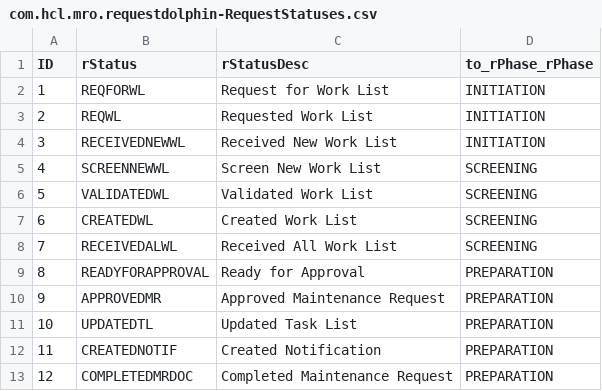
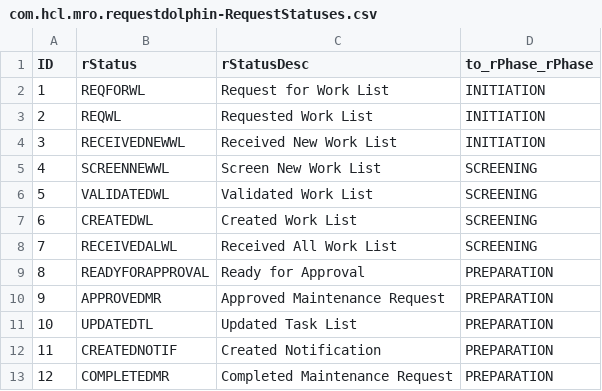
Before and after one commit to mittalkirti244/projects, a CSV file: db/data/com.hcl.mro.requestdolphin-RequestStatuses.csv, drawn as a sheet.

```diff
--- a/db/data/com.hcl.mro.requestdolphin-RequestStatuses.csv
+++ b/db/data/com.hcl.mro.requestdolphin-RequestStatuses.csv
@@ -12,2 +12,2 @@ ID;rStatus;rStatusDesc;to_rPhase_rPhase
 11;CREATEDNOTIF;Created Notification;PREPARATION
-12;COMPLETEDMRDOC;Completed Maintenance Request;PREPARATION
+12;COMPLETEDMR;Completed Maintenance Request;PREPARATION
```
Also changed, not shown: db/data/com.hcl.mro.requestdolphin-RequestStatuses1.csv, 3 other files.
